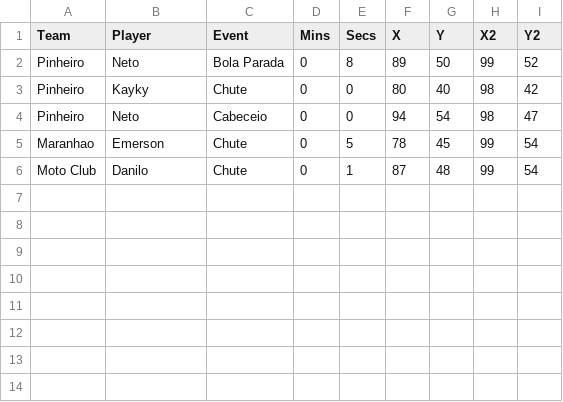
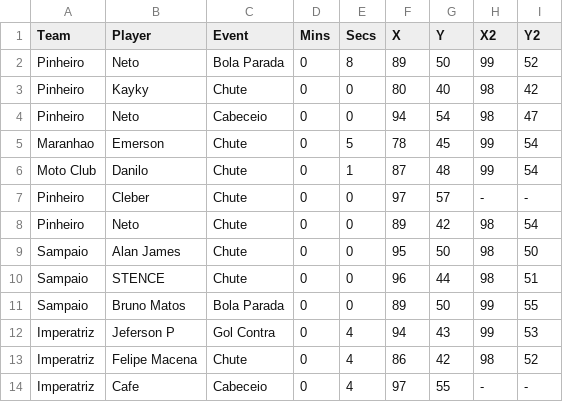
Before and after one commit to vilanovaandrew/streamlit_ma, a CSV file: EventGols.csv, drawn as a sheet.

```diff
--- a/EventGols.csv
+++ b/EventGols.csv
@@ -6 +6,9 @@ Maranhao,Emerson,Chute,0,5,78,45,99,54
 Moto Club,Danilo,Chute,0,1,87,48,99,54
+Pinheiro,Cleber,Chute,0,0,97,57,-,-
+Pinheiro,Neto,Chute,0,0,89,42,98,54
+Sampaio,Alan James,Chute,0,0,95,50,98,50
+Sampaio,STENCE,Chute,0,0,96,44,98,51
+Sampaio,Bruno Matos,Bola Parada,0,0,89,50,99,55
+Imperatriz,Jeferson P,Gol Contra,0,4,94,43,99,53
+Imperatriz,Felipe Macena,Chute,0,4,86,42,98,52
+Imperatriz,Cafe,Cabeceio,0,4,97,55,-,-
```
Also changed, not shown: 1 other file.
